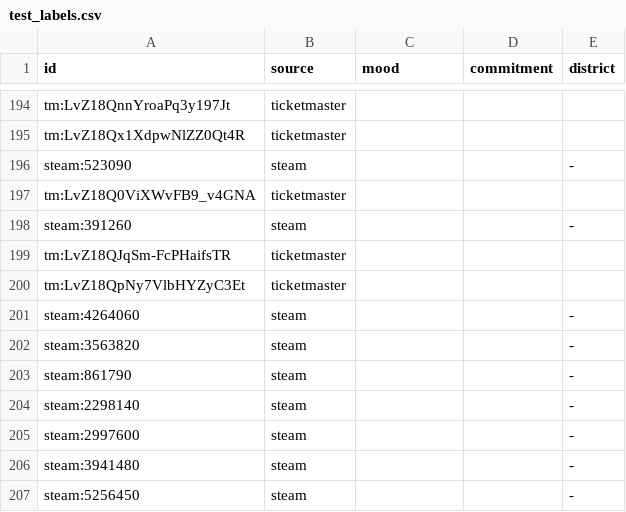
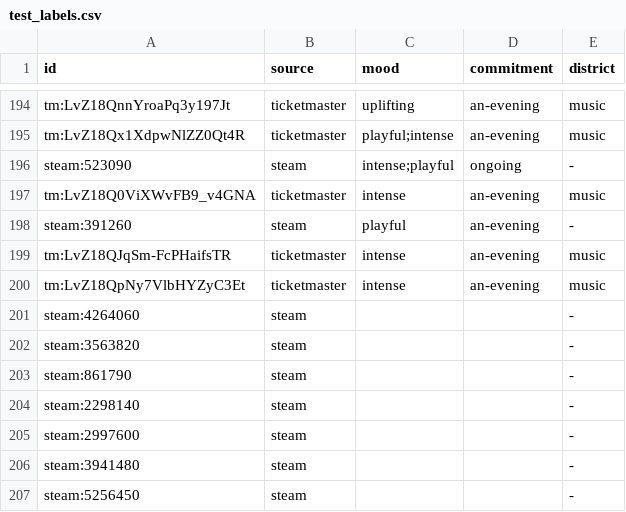
Before and after one commit to rafgaf-dev/wayfinder, a CSV file: data/gold/test_labels.csv, drawn as a sheet; only a part is shown, gaps mark what is left out; the diff covers the shown part only; the diff names each change by its address in the sheet, - before the commit and + after, or states it on an @@ line.

Commit message:
Add few-shot distillation for a second fine-tune; interim hand labels
- src/distill.py: the few-shot model labels mood and commitment for every
  train and validation item (batched, resumable, cost recorded); `build`
  writes distilled splits in which only those axes differ from silver,
  with invalid teacher answers masked rather than falling back to silver
- train_lora.py: --val-labels, so a student selects its checkpoint on
  labels from the same source as its training labels
- Notebook: a distillation section
- An interim snapshot of the hand labels (labelling in progress)

```diff
--- a/data/gold/test_labels.csv
+++ b/data/gold/test_labels.csv
-C194 (mood): (empty)
+C194 (mood): uplifting
-D194:D195 (commitment): (empty)
+D194:D195 (commitment): an-evening
-E194:E195 (district): (empty)
+E194:E195 (district): music
-C195 (mood): (empty)
+C195 (mood): playful;intense
-C196 (mood): (empty)
+C196 (mood): intense;playful
-D196 (commitment): (empty)
+D196 (commitment): ongoing
-C197 (mood): (empty)
+C197 (mood): intense
-D197:D200 (commitment): (empty)
+D197:D200 (commitment): an-evening
-E197 (district): (empty)
+E197 (district): music
-C198 (mood): (empty)
+C198 (mood): playful
-C199:C200 (mood): (empty)
+C199:C200 (mood): intense
-E199:E200 (district): (empty)
+E199:E200 (district): music
```
Also changed, not shown: 48 edited cells elsewhere in this file, 4 other files.
